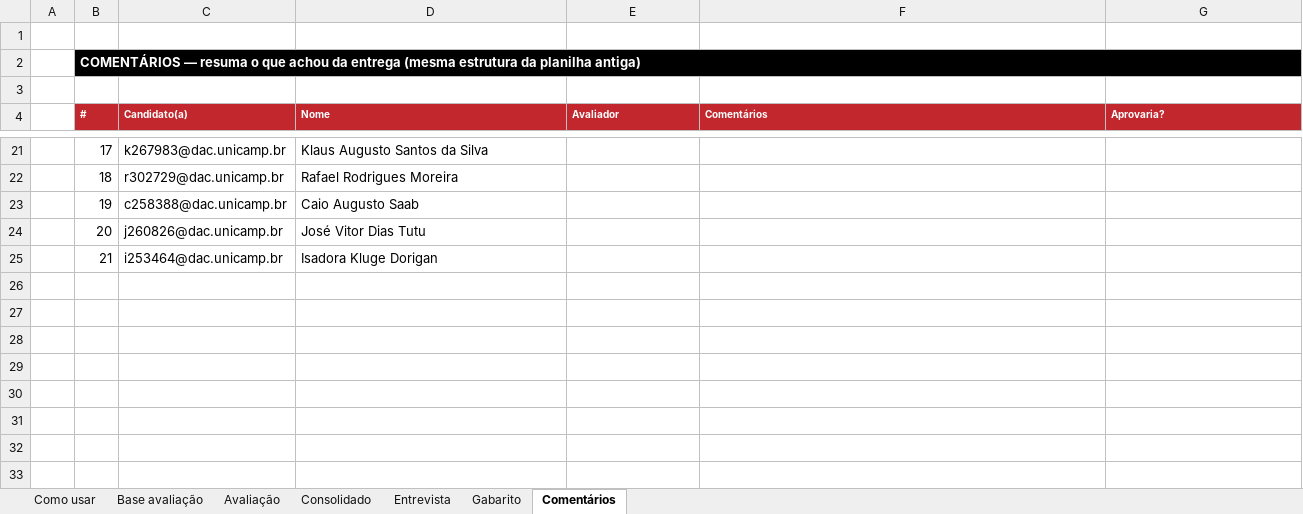
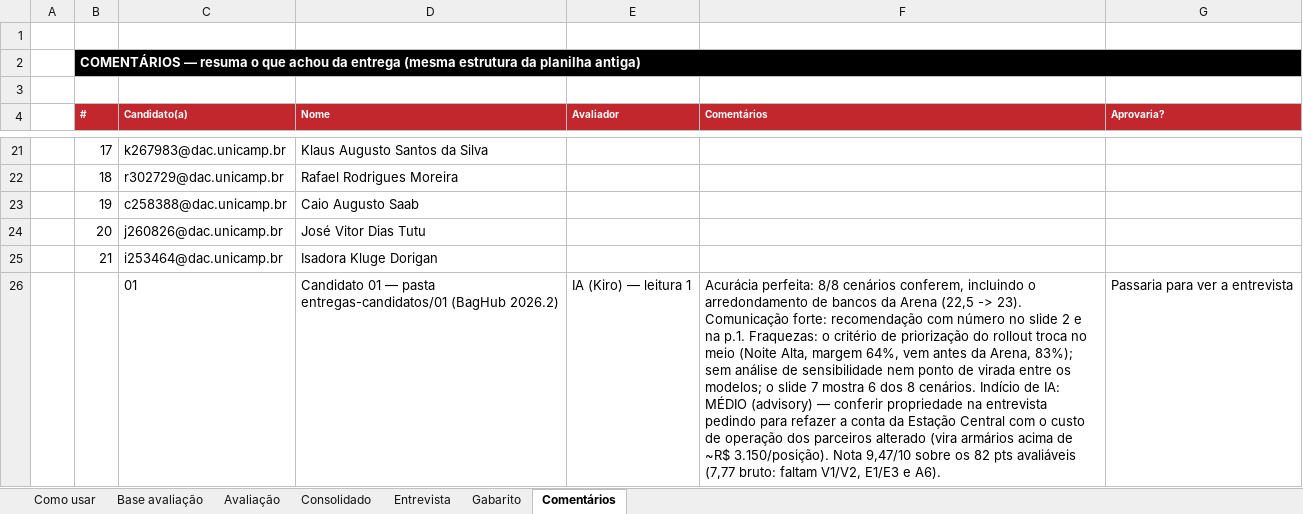
Before and after one commit to wallaceuiad12/Kiro, an Excel workbook: prints/Planilha de Avaliação - Modelo Quantitativo (v2).xlsx, sheet Comentários, drawn as a sheet; only a part is shown, gaps mark what is left out; values as stored, in another font and other column widths than the file's, no borders; charts and pictures not drawn; the diff names each change by its address in the sheet, - before the commit and + after, or states it on an @@ line.

Commit message:
Avalia candidato 01 (case BagHub 2026.2) na planilha de avaliacao
- Aba Avaliacao linha 50: notas C1-C4, R1-R4, A1-A5, E2, E4 + evidencia por
  bloco e comentario geral; A6/E1/E3/V1/V2 em branco (itens sem material ou
  ausentes do case), com o motivo registrado na propria evidencia
- Aba Comentarios linha 26: resumo e 'Passaria para ver a entrevista'
- Acuracia conferida recalculando os 8 cenarios dos Anexos C/E do enunciado
- Editado via XML para preservar logos, comentarios e formulas do arquivo
- Nota 7,77 bruta / 9,47 sobre os 82 pts avaliaveis

```diff
--- a/prints/Planilha de Avaliação - Modelo Quantitativo (v2).xlsx (sheet Comentários)
+++ b/prints/Planilha de Avaliação - Modelo Quantitativo (v2).xlsx (sheet Comentários)
+row 26:  |  | 01 | Candidato 01 — pasta entregas-candidatos/01 (BagHub 2026.2) | IA (Kiro) — leitura 1 | Acurácia perfeita: 8/8 cenários conferem, incluindo o arredondamento de bancos da Arena (22,5 -> 23). Comunicação forte: recomendação com número no slide 2 e na p.1. Fraquezas: o critério de priorização do rollout troca no meio (Noite Alta, margem 64%, vem antes da Arena, 83%); sem análise de sensibilidade nem ponto de virada entre os modelos; o slide 7 mostra 6 dos 8 cenários. Indício de IA: MÉDIO (advisory) — conferir propriedade na entrevista pedindo para refazer a conta da Estação Central com o custo de operação dos parceiros alterado (vira armários acima de ~R$ 3.150/posição). Nota 9,47/10 sobre os 82 pts avaliáveis (7,77 bruto: faltam V1/V2, E1/E3 e A6). | Passaria para ver a entrevista
```
Also changed, not shown: sheet Avaliação.
